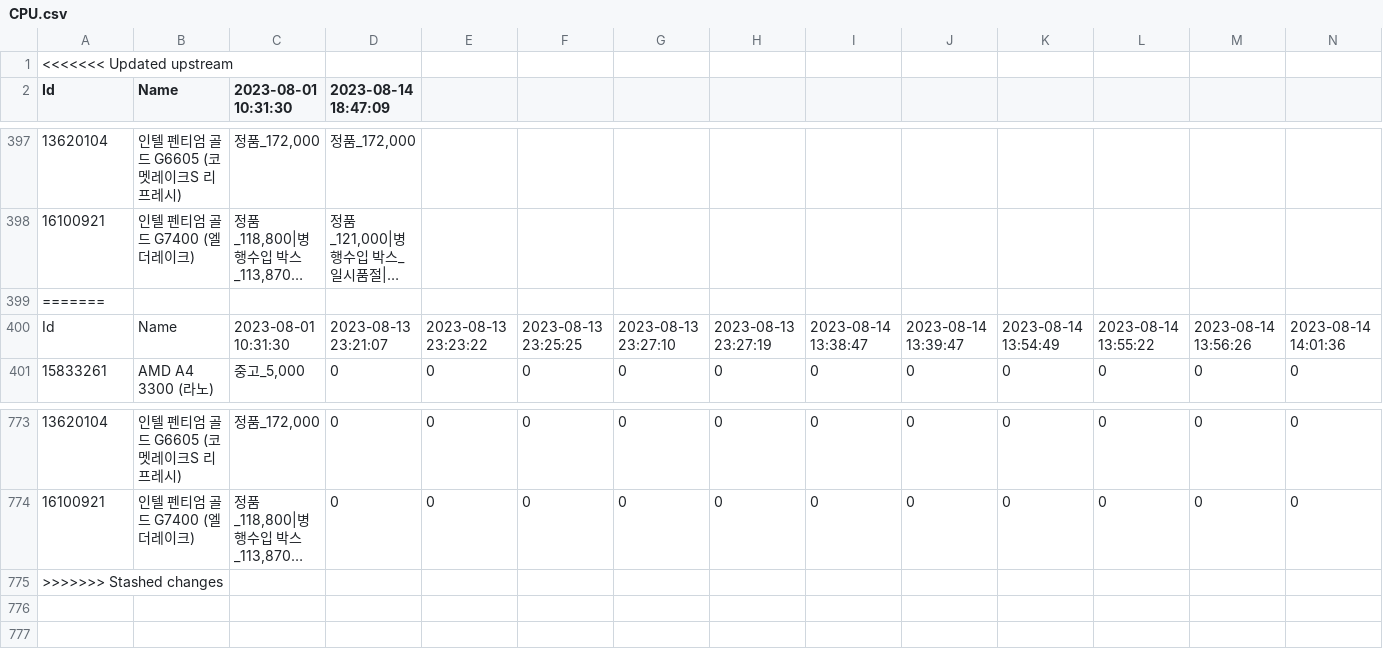
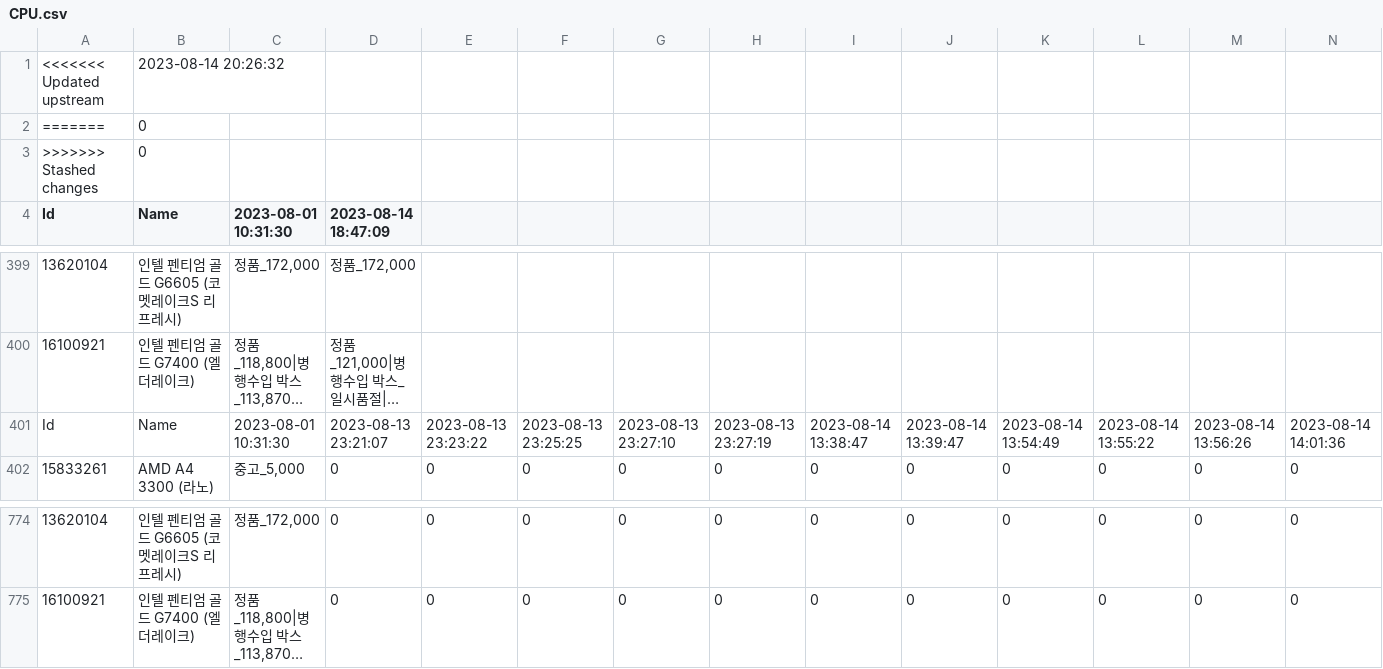
Before and after one commit to ray5273/Danawa-Crawler, a CSV file: crawl_data/CPU.csv, drawn as a sheet; only a part is shown, gaps mark what is left out; long unchanged cells end in …; removed rows and columns are numbered as before the commit, all else as after; rows hold the shown columns only; the diff names each change by its address in the sheet, - before the commit and + after, or states it on an @@ line.

Commit message:
Bot - Auto Crawl | 2023-08-15 05:33:23

```diff
--- a/crawl_data/CPU.csv
+++ b/crawl_data/CPU.csv
-B1 (Name): (empty)
+B1 (Name): 2023-08-14 20:26:32
+row 2: ======= | 0
+row 3: >>>>>>> Stashed changes | 0
-row 399: =======
-row 775: >>>>>>> Stashed changes
```
Also changed, not shown: crawl_data/Headphone.csv, crawl_data/Monitor.csv, 3 other files.
